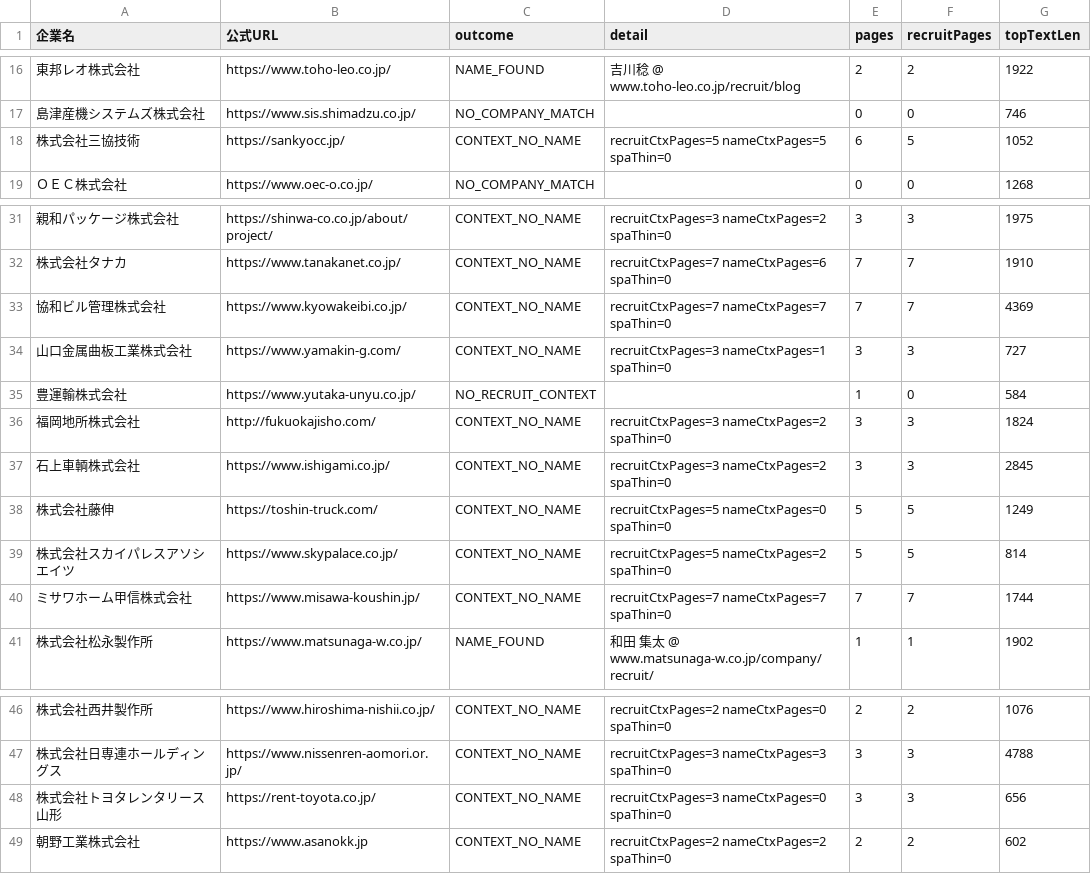
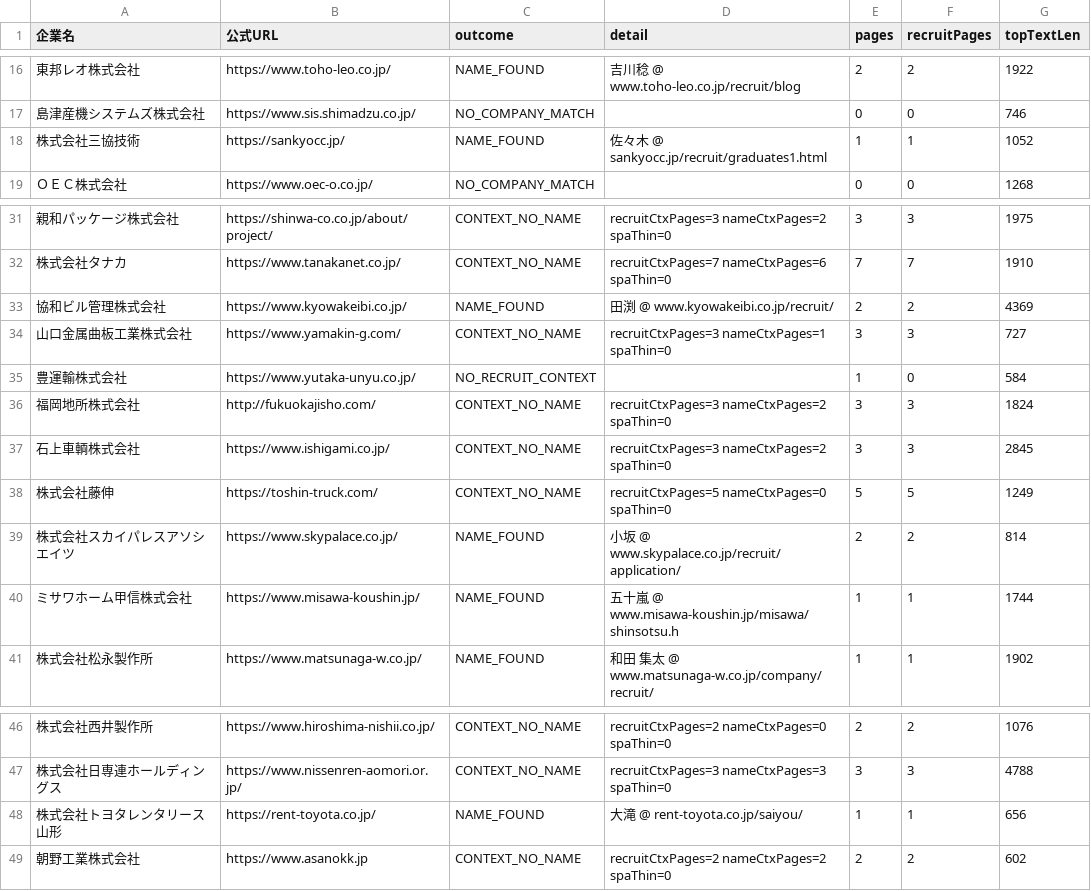
Before and after one commit to shofukui-neo/saiyo_tantousha_poc, a CSV file: data/diagnose-harvest.csv, drawn as a sheet; only a part is shown, gaps mark what is left out; the diff covers the shown part only.

```diff
--- a/data/diagnose-harvest.csv
+++ b/data/diagnose-harvest.csv
@@ -17,3 +17,3 @@
 島津産機システムズ株式会社,https://www.sis.shimadzu.co.jp/,NO_COMPANY_MATCH,,0,0,746
-株式会社三協技術,https://sankyocc.jp/,CONTEXT_NO_NAME,recruitCtxPages=5 nameCtxPages=5 spaThin=0,6,5,1052
+株式会社三協技術,https://sankyocc.jp/,NAME_FOUND,佐々木 @ sankyocc.jp/recruit/graduates1.html,1,1,1052
 ＯＥＣ株式会社,https://www.oec-o.co.jp/,NO_COMPANY_MATCH,,0,0,1268
@@ -32,3 +32,3 @@
 株式会社タナカ,https://www.tanakanet.co.jp/,CONTEXT_NO_NAME,recruitCtxPages=7 nameCtxPages=6 spaThin=0,7,7,1910
-協和ビル管理株式会社,https://www.kyowakeibi.co.jp/,CONTEXT_NO_NAME,recruitCtxPages=7 nameCtxPages=7 spaThin=0,7,7,4369
+協和ビル管理株式会社,https://www.kyowakeibi.co.jp/,NAME_FOUND,田渕 @ www.kyowakeibi.co.jp/recruit/,2,2,4369
 山口金属曲板工業株式会社,https://www.yamakin-g.com/,CONTEXT_NO_NAME,recruitCtxPages=3 nameCtxPages=1 spaThin=0,3,3,727
@@ -38,3 +38,3 @@
 株式会社藤伸,https://toshin-truck.com/,CONTEXT_NO_NAME,recruitCtxPages=5 nameCtxPages=0 spaThin=0,5,5,1249
-株式会社スカイパレスアソシエイツ,https://www.skypalace.co.jp/,CONTEXT_NO_NAME,recruitCtxPages=5 nameCtxPages=2 spaThin=0,5,5,814
-ミサワホーム甲信株式会社,https://www.misawa-koushin.jp/,CONTEXT_NO_NAME,recruitCtxPages=7 nameCtxPages=7 spaThin=0,7,7,1744
+株式会社スカイパレスアソシエイツ,https://www.skypalace.co.jp/,NAME_FOUND,小坂 @ www.skypalace.co.jp/recruit/application/,2,2,814
+ミサワホーム甲信株式会社,https://www.misawa-koushin.jp/,NAME_FOUND,五十嵐 @ www.misawa-koushin.jp/misawa/shinsotsu.h,1,1,1744
@@ -47,3 +47,3 @@
 株式会社日専連ホールディングス,https://www.nissenren-aomori.or.jp/,CONTEXT_NO_NAME,recruitCtxPages=3 nameCtxPages=3 spaThin=0,3,3,4788
-株式会社トヨタレンタリース山形,https://rent-toyota.co.jp/,CONTEXT_NO_NAME,recruitCtxPages=3 nameCtxPages=0 spaThin=0,3,3,656
+株式会社トヨタレンタリース山形,https://rent-toyota.co.jp/,NAME_FOUND,大滝 @ rent-toyota.co.jp/saiyou/,1,1,656
 朝野工業株式会社,https://www.asanokk.jp,CONTEXT_NO_NAME,recruitCtxPages=2 nameCtxPages=2 spaThin=0,2,2,602
```
Also changed, not shown: 33 edited cells elsewhere in this file, 17 other files.
